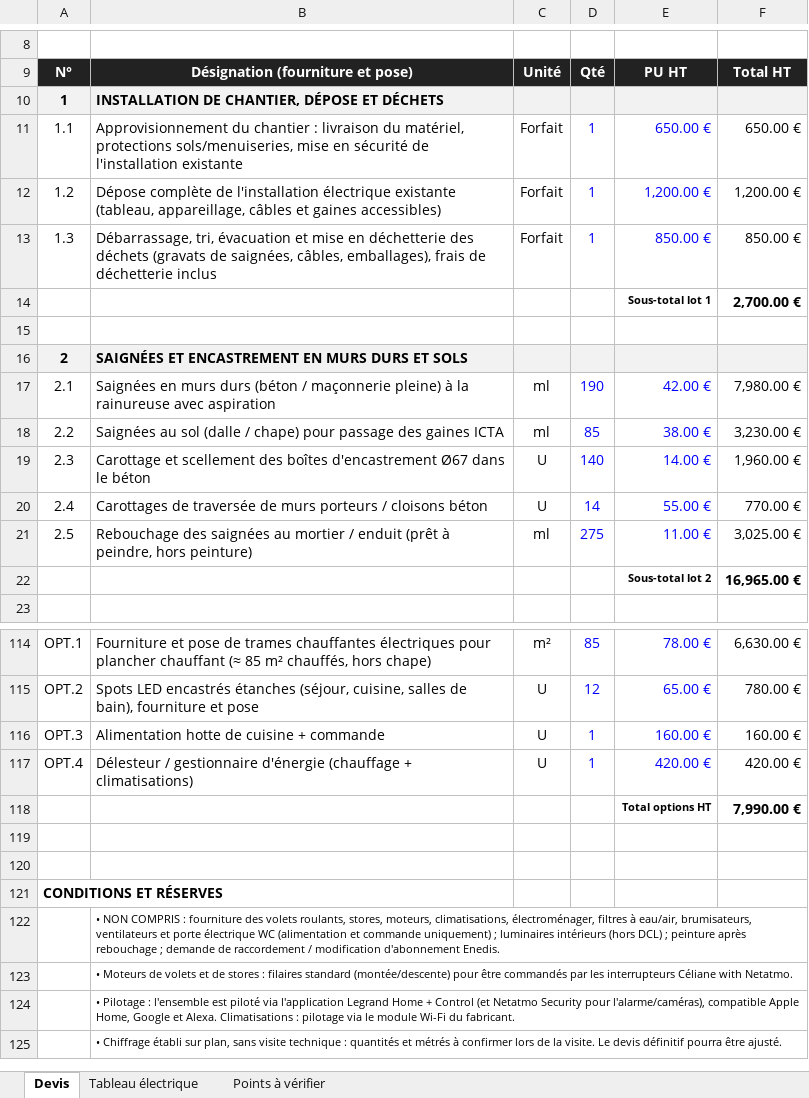
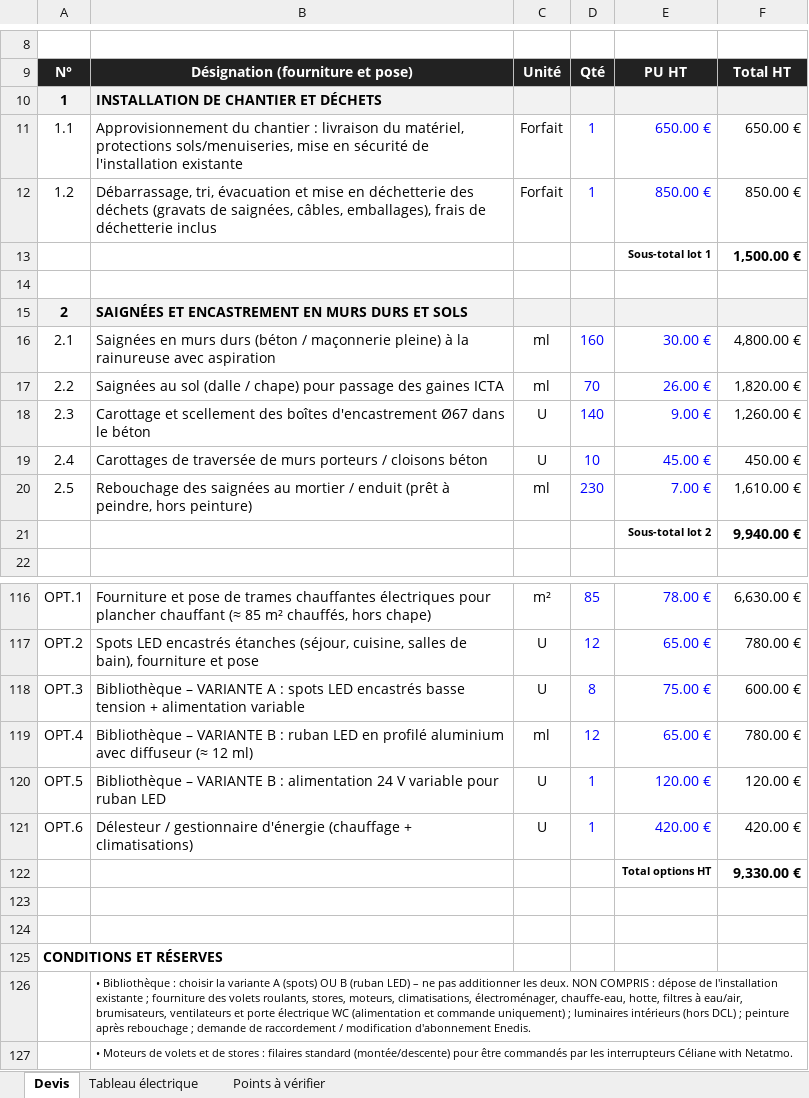
Before and after one commit to spiridon06/Maurel-ec, an Excel workbook: devis/Devis_electricite_T4_connecte_Legrand.xlsx, sheet Devis, drawn as a sheet; only a part is shown, gaps mark what is left out; the shorter side is filled out with more unchanged rows; values as stored, in another font and other column widths than the file's, no borders; removed rows and columns are numbered as before the commit, all else as after; the diff covers the shown part only; the diff names each change by its address in the sheet, - before the commit and + after, or states it on an @@ line.

```diff
--- a/devis/Devis_electricite_T4_connecte_Legrand.xlsx (sheet Devis)
+++ b/devis/Devis_electricite_T4_connecte_Legrand.xlsx (sheet Devis)
-B10: INSTALLATION DE CHANTIER, DÉPOSE ET DÉCHETS
+B10: INSTALLATION DE CHANTIER ET DÉCHETS
-row 12: 1.2 | Dépose complète de l'installation électrique existante (tableau, appareillage, câbles et gaines accessibles) | Forfait | 1 | 1,200.00 € | 1,200.00 €
@@ column A renumbered between rows 12 and 121 @@
-F13: 2,700.00 €
+F13: 1,500.00 €
-D16: 190
+D16: 160
-E16: 42.00 €
+E16: 30.00 €
-F16: 7,980.00 €
+F16: 4,800.00 €
-D17: 85
+D17: 70
-E17: 38.00 €
+E17: 26.00 €
-F17: 3,230.00 €
+F17: 1,820.00 €
-E18: 14.00 €
+E18: 9.00 €
-F18: 1,960.00 €
+F18: 1,260.00 €
-D19: 14
+D19: 10
-E19: 55.00 €
+E19: 45.00 €
-F19: 770.00 €
+F19: 450.00 €
-D20: 275
+D20: 230
-E20: 11.00 €
+E20: 7.00 €
-F20: 3,025.00 €
+F20: 1,610.00 €
-F21: 16,965.00 €
+F21: 9,940.00 €
-row 116: OPT.3 | Alimentation hotte de cuisine + commande | U | 1 | 160.00 € | 160.00 €
+row 118: OPT.3 | Bibliothèque – VARIANTE A : spots LED encastrés basse tension + alimentation variable | U | 8 | 75.00 € | 600.00 €
+row 119: OPT.4 | Bibliothèque – VARIANTE B : ruban LED en profilé aluminium avec diffuseur (≈ 12 ml) | ml | 12 | 65.00 € | 780.00 €
+row 120: OPT.5 | Bibliothèque – VARIANTE B : alimentation 24 V variable pour ruban LED | U | 1 | 120.00 € | 120.00 €
-F122: 7,990.00 €
+F122: 9,330.00 €
-B126: • NON COMPRIS : fourniture des volets roulants, stores, moteurs, climatisations, électroménager, filtres à…
+B126: • Bibliothèque : choisir la variante A (spots) OU B (ruban LED) – ne pas additionner les deux. NON COMPRIS : dépose de l'installation existante ; fourniture des volets roulants, stores, moteurs, climatisations, électroménager, chauffe-eau, hotte, filtres à…
```
Also changed, not shown: 4 added rows, 1 removed row and 20 edited cells elsewhere in this sheet, sheet Tableau électrique, sheet Points à vérifier, formulas that keep their value, 2 other files.
